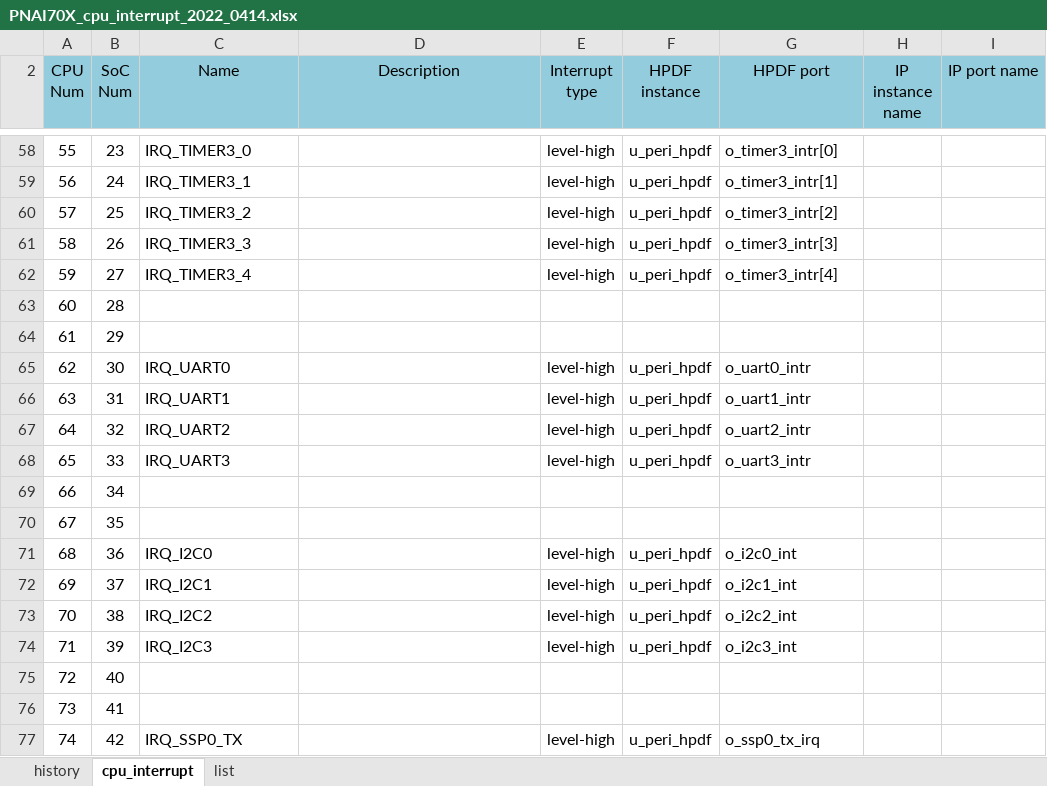
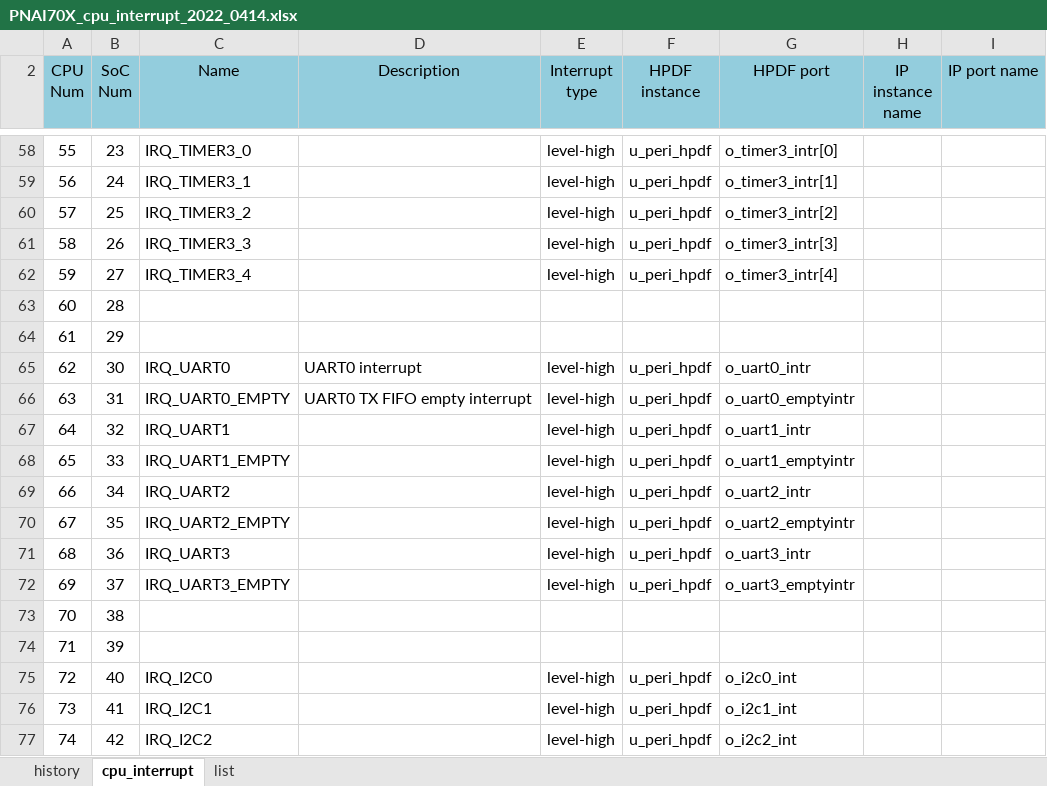
Before and after one commit to jmkim0514/tool_core_top_gen, an Excel workbook: v1p1/input/pnai70x/PNAI70X_cpu_interrupt_2022_0414.xlsx, sheet cpu_interrupt, drawn as a sheet; only a part is shown, gaps mark what is left out; values as stored, in another font and other column widths than the file's, no borders; the diff covers the shown part only; the diff names each change by its address in the sheet, - before the commit and + after, or states it on an @@ line.

```diff
--- a/v1p1/input/pnai70x/PNAI70X_cpu_interrupt_2022_0414.xlsx (sheet cpu_interrupt)
+++ b/v1p1/input/pnai70x/PNAI70X_cpu_interrupt_2022_0414.xlsx (sheet cpu_interrupt)
-D65 (Description): (empty)
+D65 (Description): UART0 interrupt
-C66 (Name): IRQ_UART1
+C66 (Name): IRQ_UART0_EMPTY
-D66 (Description): (empty)
+D66 (Description): UART0 TX FIFO empty interrupt
-G66 (HPDF port): o_uart1_intr
+G66 (HPDF port): o_uart0_emptyintr
-C67 (Name): IRQ_UART2
+C67 (Name): IRQ_UART1
-G67 (HPDF port): o_uart2_intr
+G67 (HPDF port): o_uart1_intr
-C68 (Name): IRQ_UART3
+C68 (Name): IRQ_UART1_EMPTY
-G68 (HPDF port): o_uart3_intr
+G68 (HPDF port): o_uart1_emptyintr
-C69 (Name): (empty)
+C69 (Name): IRQ_UART2
-E69:E70 (Interrupt type): (empty)
+E69:E70 (Interrupt type): level-high
-F69:F70 (HPDF instance): (empty)
+F69:F70 (HPDF instance): u_peri_hpdf
-G69 (HPDF port): (empty)
+G69 (HPDF port): o_uart2_intr
-C70 (Name): (empty)
+C70 (Name): IRQ_UART2_EMPTY
-G70 (HPDF port): (empty)
+G70 (HPDF port): o_uart2_emptyintr
-C71 (Name): IRQ_I2C0
+C71 (Name): IRQ_UART3
-G71 (HPDF port): o_i2c0_int
+G71 (HPDF port): o_uart3_intr
-C72 (Name): IRQ_I2C1
+C72 (Name): IRQ_UART3_EMPTY
-G72 (HPDF port): o_i2c1_int
+G72 (HPDF port): o_uart3_emptyintr
-C73 (Name): IRQ_I2C2
+C73 (Name): (empty)
-E73:E74 (Interrupt type): level-high
+E73:E74 (Interrupt type): (empty)
-F73:F74 (HPDF instance): u_peri_hpdf
+F73:F74 (HPDF instance): (empty)
-G73 (HPDF port): o_i2c2_int
+G73 (HPDF port): (empty)
-C74 (Name): IRQ_I2C3
+C74 (Name): (empty)
-G74 (HPDF port): o_i2c3_int
+G74 (HPDF port): (empty)
-C75 (Name): (empty)
+C75 (Name): IRQ_I2C0
-E75:E76 (Interrupt type): (empty)
+E75:E76 (Interrupt type): level-high
-F75:F76 (HPDF instance): (empty)
+F75:F76 (HPDF instance): u_peri_hpdf
-G75 (HPDF port): (empty)
+G75 (HPDF port): o_i2c0_int
-C76 (Name): (empty)
+C76 (Name): IRQ_I2C1
-G76 (HPDF port): (empty)
+G76 (HPDF port): o_i2c1_int
-C77 (Name): IRQ_SSP0_TX
+C77 (Name): IRQ_I2C2
-G77 (HPDF port): o_ssp0_tx_irq
+G77 (HPDF port): o_i2c2_int
```
Also changed, not shown: 301 edited cells elsewhere in this sheet, v1p1/input/pnai70x/PNAI70X_core_top_connection_2022_0321.xlsx, 3 other files.
